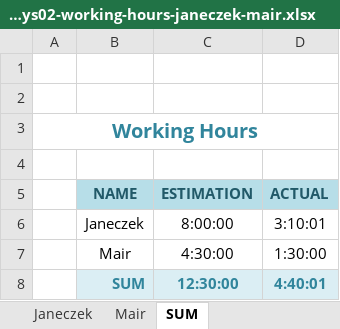
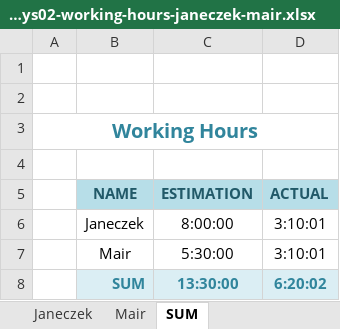
Before and after one commit to cjaneczek-tu/dist-db, an Excel workbook: dezsys02-working-hours-janeczek-mair.xlsx, sheet SUM, drawn as a sheet; values as stored, in another font and other column widths than the file's, no borders; the diff names each change by its address in the sheet, - before the commit and + after, or states it on an @@ line.

```diff
--- a/dezsys02-working-hours-janeczek-mair.xlsx (sheet SUM)
+++ b/dezsys02-working-hours-janeczek-mair.xlsx (sheet SUM)
-C7 (ESTIMATION): 4:30:00
+C7 (ESTIMATION): 5:30:00
-D7 (ACTUAL): 1:30:00
+D7 (ACTUAL): 3:10:01
-C8 (ESTIMATION): 12:30:00
+C8 (ESTIMATION): 13:30:00
-D8 (ACTUAL): 4:40:01
+D8 (ACTUAL): 6:20:02
```
Also changed, not shown: sheet Mair.
